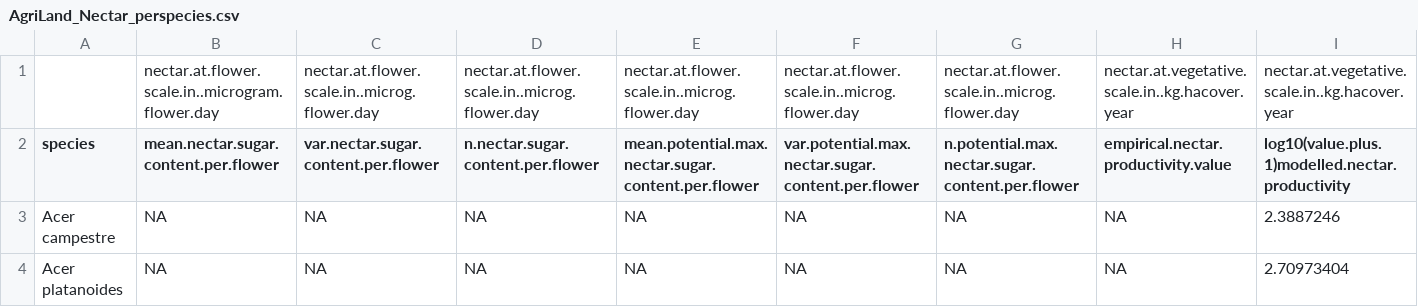
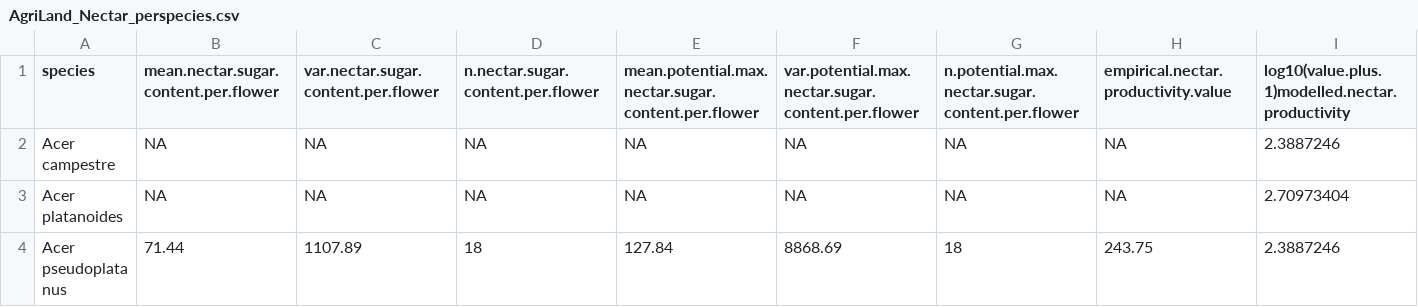
Before and after one commit to adkng/BIS15W2021_Group_6_Project, a CSV file: potential_datasets/AgriLand_Nectar_perspecies.csv, drawn as a sheet; only a part is shown; the shorter side is filled out with more unchanged rows; rows hold the shown columns only; the diff names each change by its address in the sheet, - before the commit and + after, or states it on an @@ line.

Commit message:
Adrianna Update (2/15)
Uploaded supporting literature and some cursory data cleaning. I loaded in the second data set as well if you want to copy that and play around with it.

```diff
--- a/potential_datasets/AgriLand_Nectar_perspecies.csv
+++ b/potential_datasets/AgriLand_Nectar_perspecies.csv
-row 1:  | nectar.at.flower.scale.in..microgram.flower.day | nectar.at.flower.scale.in..microg.flower.day | nectar.at.flower.scale.in..microg.flower.day | nectar.at.flower.scale.in..microg.flower.day | nectar.at.flower.scale.in..microg.flower.day | nectar.at.flower.scale.in..microg.flower.day | nectar.at.vegetative.scale.in..kg.hacover.year | nectar.at.vegetative.scale.in..kg.hacover.year
```
Also changed, not shown: 3 other files.
